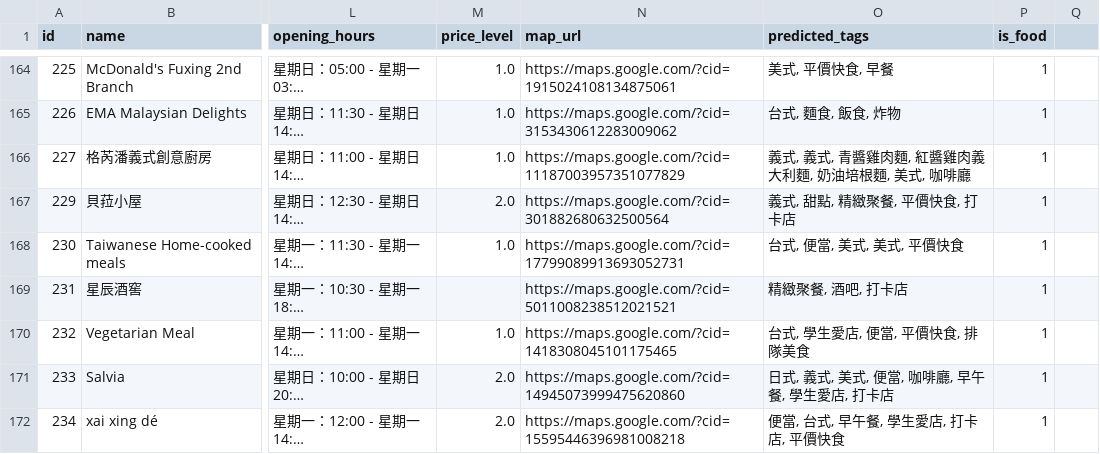
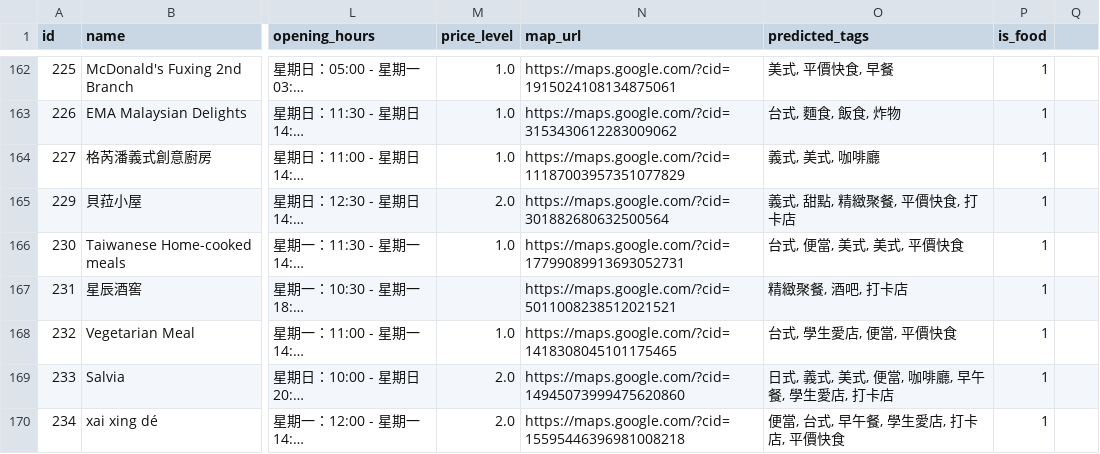
Before and after one commit to tsaiyungjen/NTU_foodguide, a CSV file: app/data/restaurants.csv, drawn as a sheet; only a part is shown, gaps mark what is left out; long unchanged cells end in …; addresses are those after the commit; the diff covers the shown part only; the diff names each change by its address in the sheet, - before the commit and + after, or states it on an @@ line.

```diff
--- a/app/data/restaurants.csv
+++ b/app/data/restaurants.csv
-O164 (predicted_tags): 義式, 義式, 青醬雞肉麵, 紅醬雞肉義大利麵, 奶油培根麵, 美式, 咖啡廳
+O164 (predicted_tags): 義式, 美式, 咖啡廳
-O168 (predicted_tags): 台式, 學生愛店, 便當, 平價快食, 排隊美食
+O168 (predicted_tags): 台式, 學生愛店, 便當, 平價快食
```
Also changed, not shown: 2 removed rows and 54 edited cells elsewhere in this file, 2 other files.
